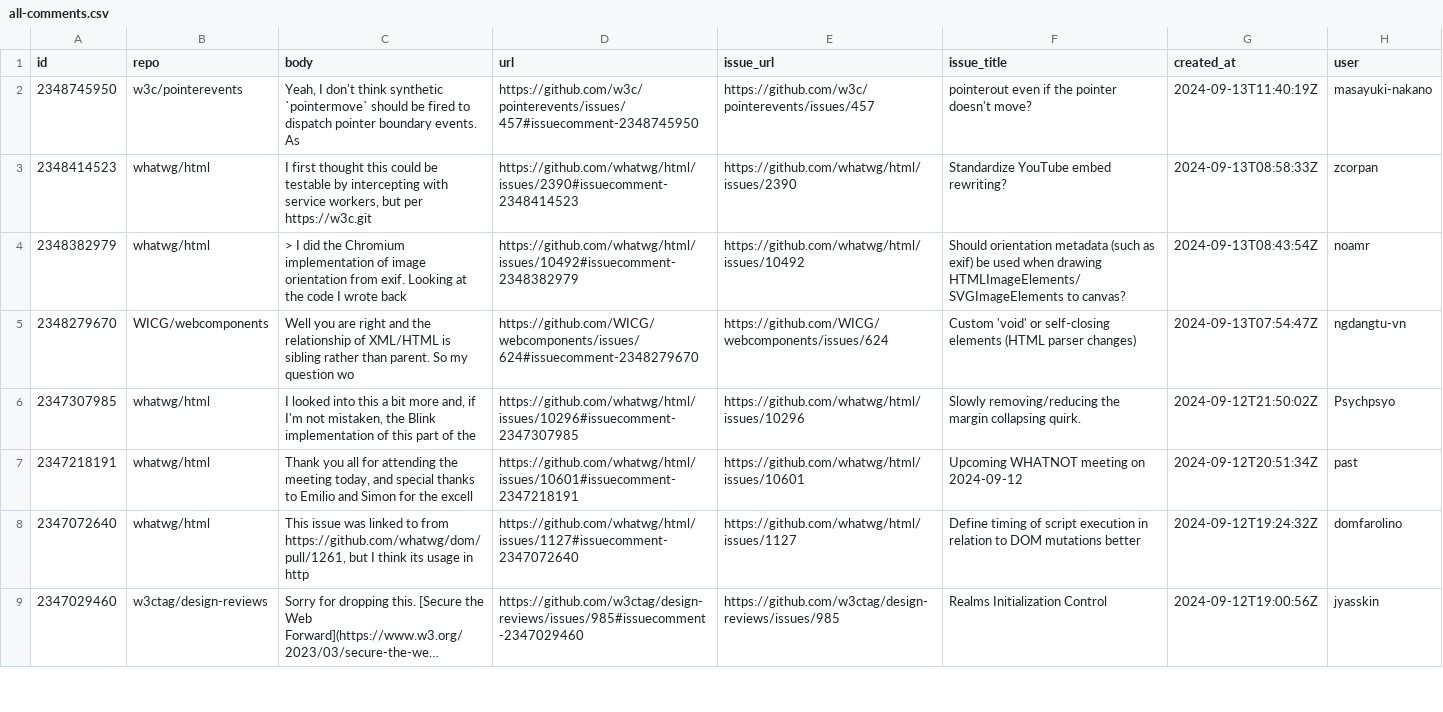
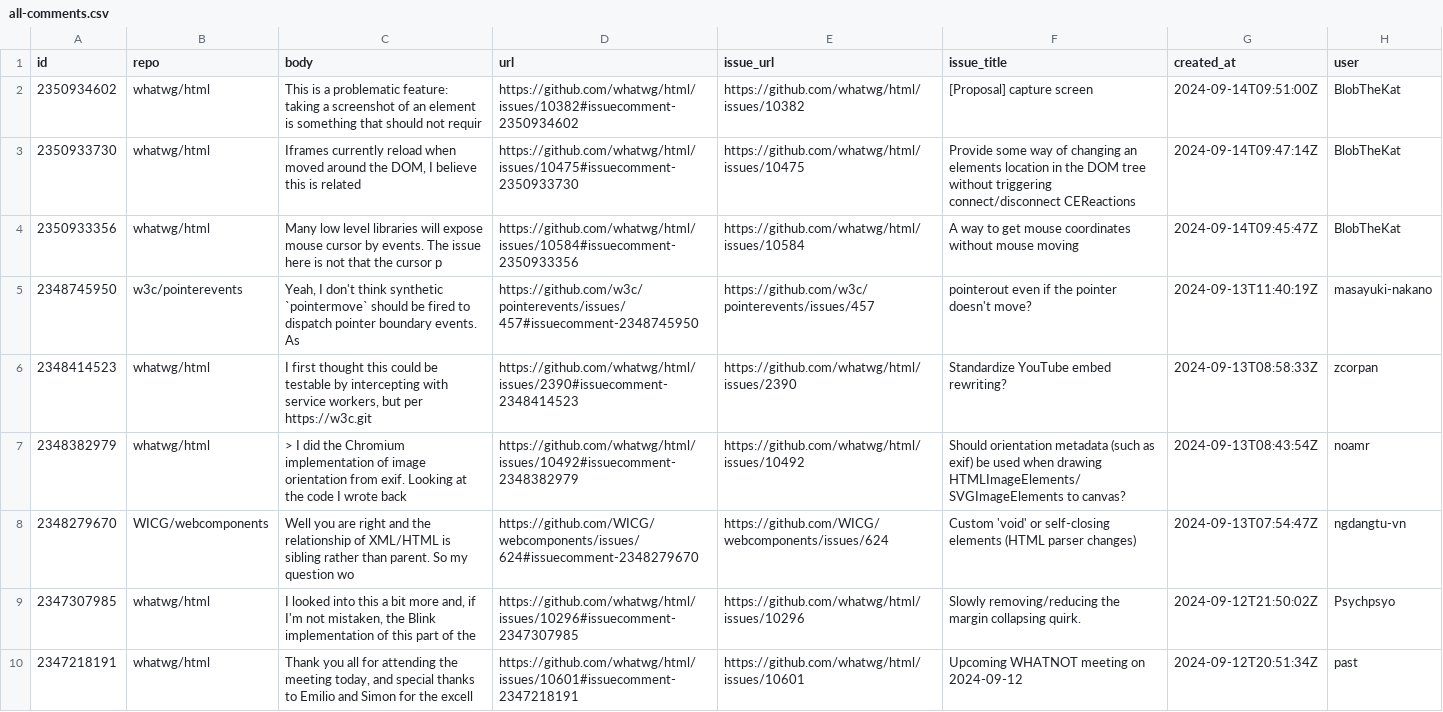
Before and after one commit to bgrins/compat-utils, a CSV file: output/all-comments.csv, drawn as a sheet; only a part is shown; the shorter side is filled out with more unchanged rows; long unchanged cells end in …; the diff names each change by its address in the sheet, - before the commit and + after, or states it on an @@ line.

```diff
--- a/output/all-comments.csv
+++ b/output/all-comments.csv
+row 2: 2350934602 | whatwg/html | This is a problematic feature: taking a screenshot of an element is something that should not requir | https://github.com/whatwg/html/issues/10382#issuecomment-2350934602 | https://github.com/whatwg/html/issues/10382 | [Proposal] capture screen | 2024-09-14T09:51:00Z | BlobTheKat
+row 3: 2350933730 | whatwg/html | Iframes currently reload when moved around the DOM, I believe this is related | https://github.com/whatwg/html/issues/10475#issuecomment-2350933730 | https://github.com/whatwg/html/issues/10475 | Provide some way of changing an elements location in the DOM tree without triggering connect/disconnect CEReactions | 2024-09-14T09:47:14Z | BlobTheKat
+row 4: 2350933356 | whatwg/html | Many low level libraries will expose mouse cursor by events. The issue here is not that the cursor p | https://github.com/whatwg/html/issues/10584#issuecomment-2350933356 | https://github.com/whatwg/html/issues/10584 | A way to get mouse coordinates without mouse moving | 2024-09-14T09:45:47Z | BlobTheKat
```
Also changed, not shown: output/whatwg-html.csv, 1 other file.
